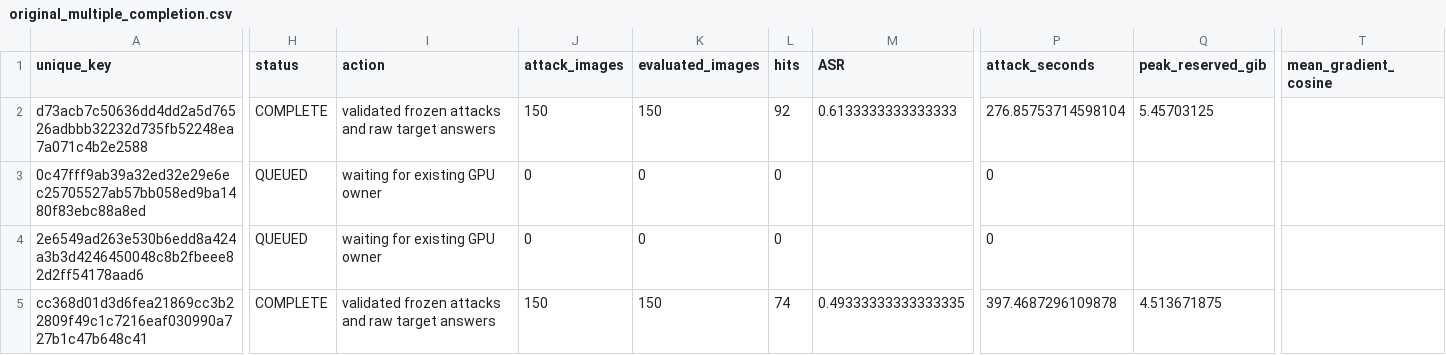
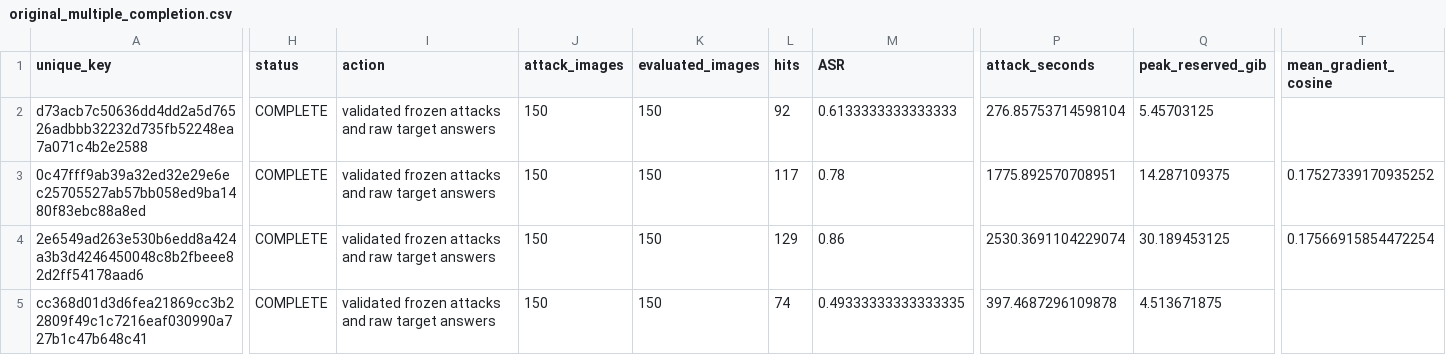
Before and after one commit to pe0-p1e/exper-tran, a CSV file: outputs/a100_precommercial_v7_targeted50/multiproxy_8h_supplement/reports/original_multiple_completion.csv, drawn as a sheet; only a part is shown, gaps mark what is left out; the diff covers the shown part only; the diff names each change by its address in the sheet, - before the commit and + after, or states it on an @@ line.

```diff
--- a/outputs/a100_precommercial_v7_targeted50/multiproxy_8h_supplement/reports/original_multiple_completion.csv
+++ b/outputs/a100_precommercial_v7_targeted50/multiproxy_8h_supplement/reports/original_multiple_completion.csv
-H3:H4 (status): QUEUED
+H3:H4 (status): COMPLETE
-I3:I4 (action): waiting for existing GPU owner
+I3:I4 (action): validated frozen attacks and raw target answers
-J3:J4 (attack_images): 0
+J3:J4 (attack_images): 150
-K3:K4 (evaluated_images): 0
+K3:K4 (evaluated_images): 150
-L3 (hits): 0
+L3 (hits): 117
-M3 (ASR): (empty)
+M3 (ASR): 0.78
-P3 (attack_seconds): 0
+P3 (attack_seconds): 1775.892570708951
-Q3 (peak_reserved_gib): (empty)
+Q3 (peak_reserved_gib): 14.287109375
-T3 (mean_gradient_cosine): (empty)
+T3 (mean_gradient_cosine): 0.17527339170935252
-L4 (hits): 0
+L4 (hits): 129
-M4 (ASR): (empty)
+M4 (ASR): 0.86
-P4 (attack_seconds): 0
+P4 (attack_seconds): 2530.3691104229074
-Q4 (peak_reserved_gib): (empty)
+Q4 (peak_reserved_gib): 30.189453125
-T4 (mean_gradient_cosine): (empty)
+T4 (mean_gradient_cosine): 0.17566915854472254
```
Also changed, not shown: 90 edited cells elsewhere in this file, outputs/a100_precommercial_v7_targeted50/multiproxy_8h_supplement/reports/multiproxy_8h_queue.csv, outputs/a100_precommercial_v7_targeted50/multiproxy_8h_supplement/reports/multiproxy_8h_results.csv, 44 other files.
